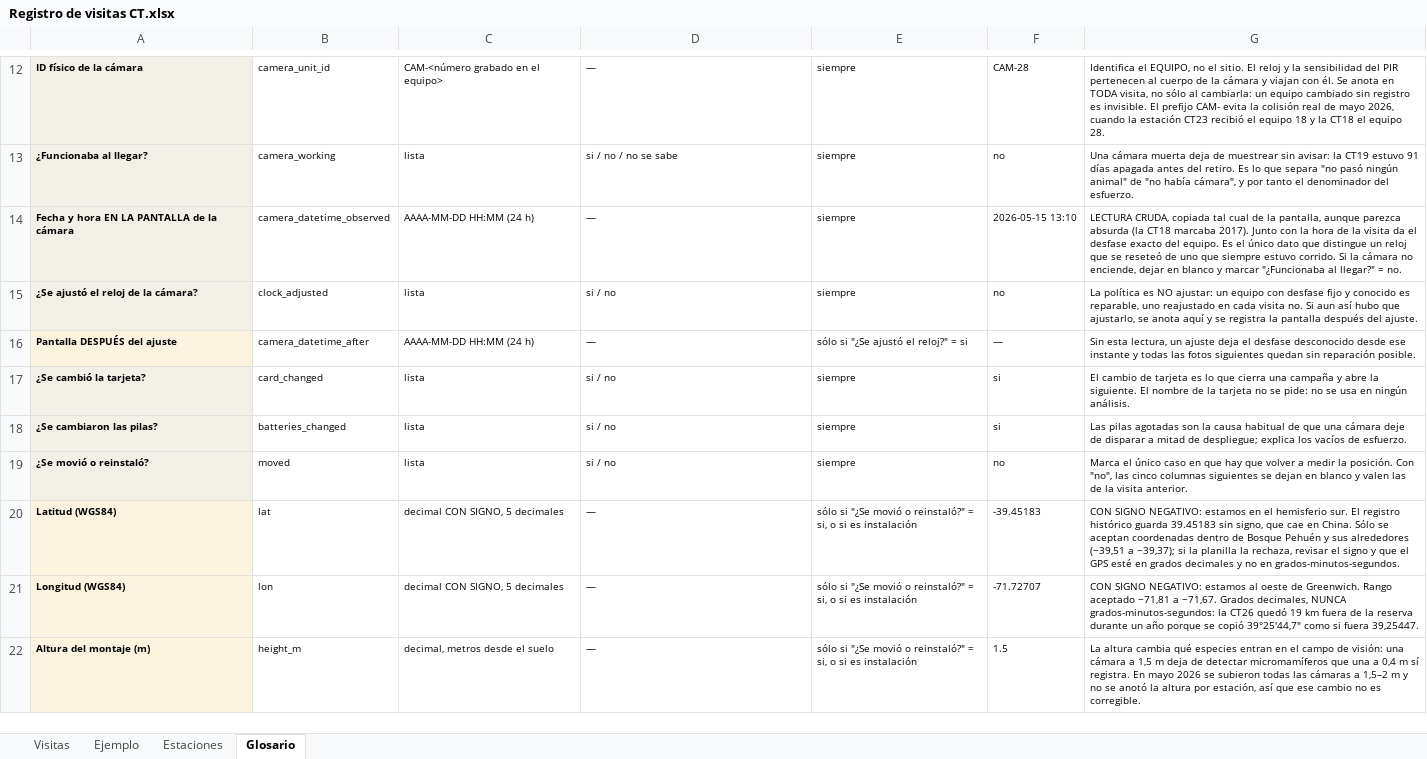
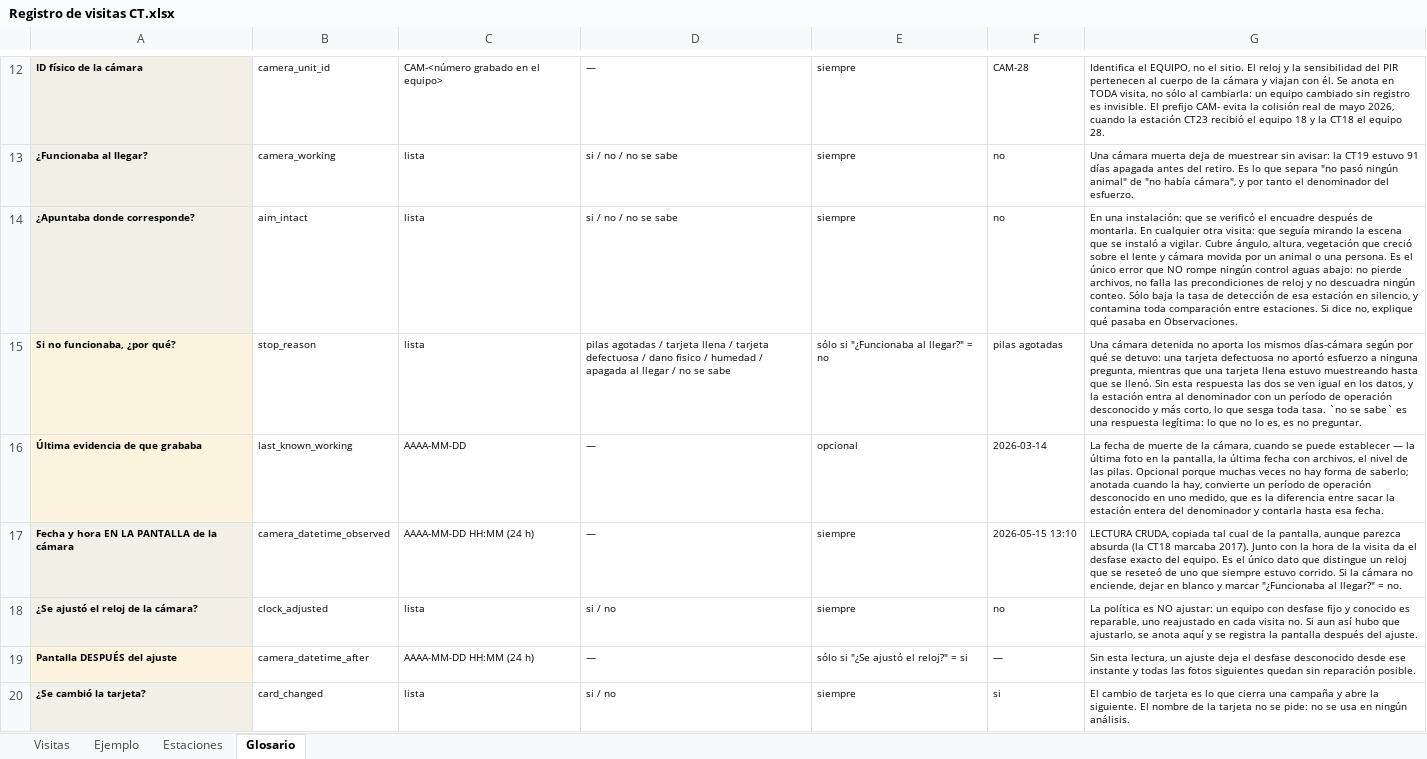
Before and after one commit to FelipeGuarda/Python, an Excel workbook: camera-traps/data/campaigns/Registro de visitas CT.xlsx, sheet Glosario, drawn as a sheet; only a part is shown, gaps mark what is left out; the shorter side is filled out with more unchanged rows; values as stored, in another font and other column widths than the file's, no borders; the diff names each change by its address in the sheet, - before the commit and + after, or states it on an @@ line.

Commit message:
feat(camtrap): el formulario pregunta por el mal funcionamiento, y el detector se declara
  Comparación del manual contra Silva-Rodríguez et al. (2025), el primer protocolo
  publicado de control de calidad en fototrampeo. Los dos son complementarios: el
  paper protege la clasificación, el manual protege la procedencia.

  Una cámara mal apuntada durante toda una campaña no rompe ningún control: no
  pierde archivos, no falla precondiciones de reloj, no descuadra conteos. Sólo baja
  la tasa de detección en silencio. Dos casos ya habían sobrevivido por casualidad.
  El formulario ahora pregunta: aim_intact, stop_reason y last_known_working, que es
  además el testigo de terreno que le faltaba a media_absence.csv.

  Las otras tres correcciones documentan garantías que ya existían en el código: el
  detector con su versión por campaña y sus dos umbrales, el proceso de revisión de
  especies con review_outcome como registro por imagen, y el revisor declarado por
  número y rol.

  Dos defectos que la revisión de diseño encontró: visit_form.py nombraba columnas
  literalmente pese a que su docstring promete que no, y el cargador no verificaba
  la forma del registro antes de anexar.

  311 tests en 76 clases. Migración: 107 filas, 0 valores heredados alterados.

```diff
--- a/camera-traps/data/campaigns/Registro de visitas CT.xlsx (sheet Glosario)
+++ b/camera-traps/data/campaigns/Registro de visitas CT.xlsx (sheet Glosario)
+row 14: ¿Apuntaba donde corresponde? | aim_intact | lista | si / no / no se sabe | siempre | no | En una instalación: que se verificó el encuadre después de montarla. En cualquier otra visita: que seguía mirando la escena que se instaló a vigilar. Cubre ángulo, altura, vegetación que creció sobre el lente y cámara movida por un animal o una persona. Es el único error que NO rompe ningún control aguas abajo: no pierde archivos, no falla las precondiciones de reloj y no descuadra ningún conteo. Sólo baja la tasa de detección de esa estación en silencio, y contamina toda comparación entre estaciones. Si dice no, explique qué pasaba en Observaciones.
+row 15: Si no funcionaba, ¿por qué? | stop_reason | lista | pilas agotadas / tarjeta llena / tarjeta defectuosa / dano fisico / humedad / apagada al llegar / no se sabe | sólo si "¿Funcionaba al llegar?" = no | pilas agotadas | Una cámara detenida no aporta los mismos días-cámara según por qué se detuvo: una tarjeta defectuosa no aportó esfuerzo a ninguna pregunta, mientras que una tarjeta llena estuvo muestreando hasta que se llenó. Sin esta respuesta las dos se ven igual en los datos, y la estación entra al denominador con un período de operación desconocido y más corto, lo que sesga toda tasa. `no se sabe` es una respuesta legítima: lo que no lo es, es no preguntar.
+row 16: Última evidencia de que grababa | last_known_working | AAAA-MM-DD | — | opcional | 2026-03-14 | La fecha de muerte de la cámara, cuando se puede establecer — la última foto en la pantalla, la última fecha con archivos, el nivel de las pilas. Opcional porque muchas veces no hay forma de saberlo; anotada cuando la hay, convierte un período de operación desconocido en uno medido, que es la diferencia entre sacar la estación entera del denominador y contarla hasta esa fecha.
```
Also changed, not shown: sheet Ejemplo, sheet Visitas, sheet Estaciones, 10 other files.
